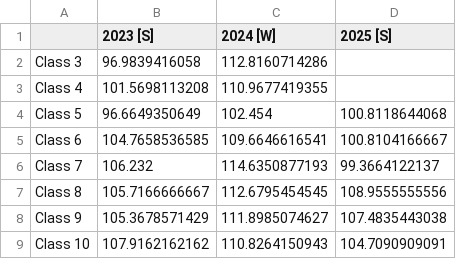
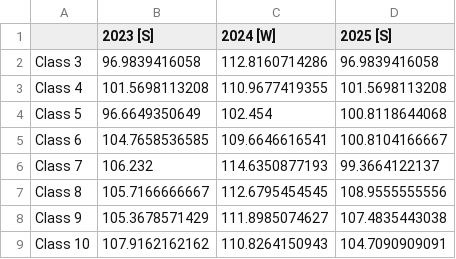
Before and after one commit to vj-vijeta/silver-oaks, a CSV file: 3495131/Asset/View Data (Same Class YoY) -english.csv, drawn as a sheet.

```diff
--- a/3495131/Asset/View Data (Same Class YoY) -english.csv
+++ b/3495131/Asset/View Data (Same Class YoY) -english.csv
@@ -1,4 +1,4 @@
 ,2023 [S],2024 [W],2025 [S]
-Class 3,96.9839416058,112.8160714286,
-Class 4,101.5698113208,110.9677419355,
+Class 3,96.9839416058,112.8160714286,96.9839416058
+Class 4,101.5698113208,110.9677419355,101.5698113208
 Class 5,96.6649350649,102.454,100.8118644068
```
Also changed, not shown: 1 other file.
